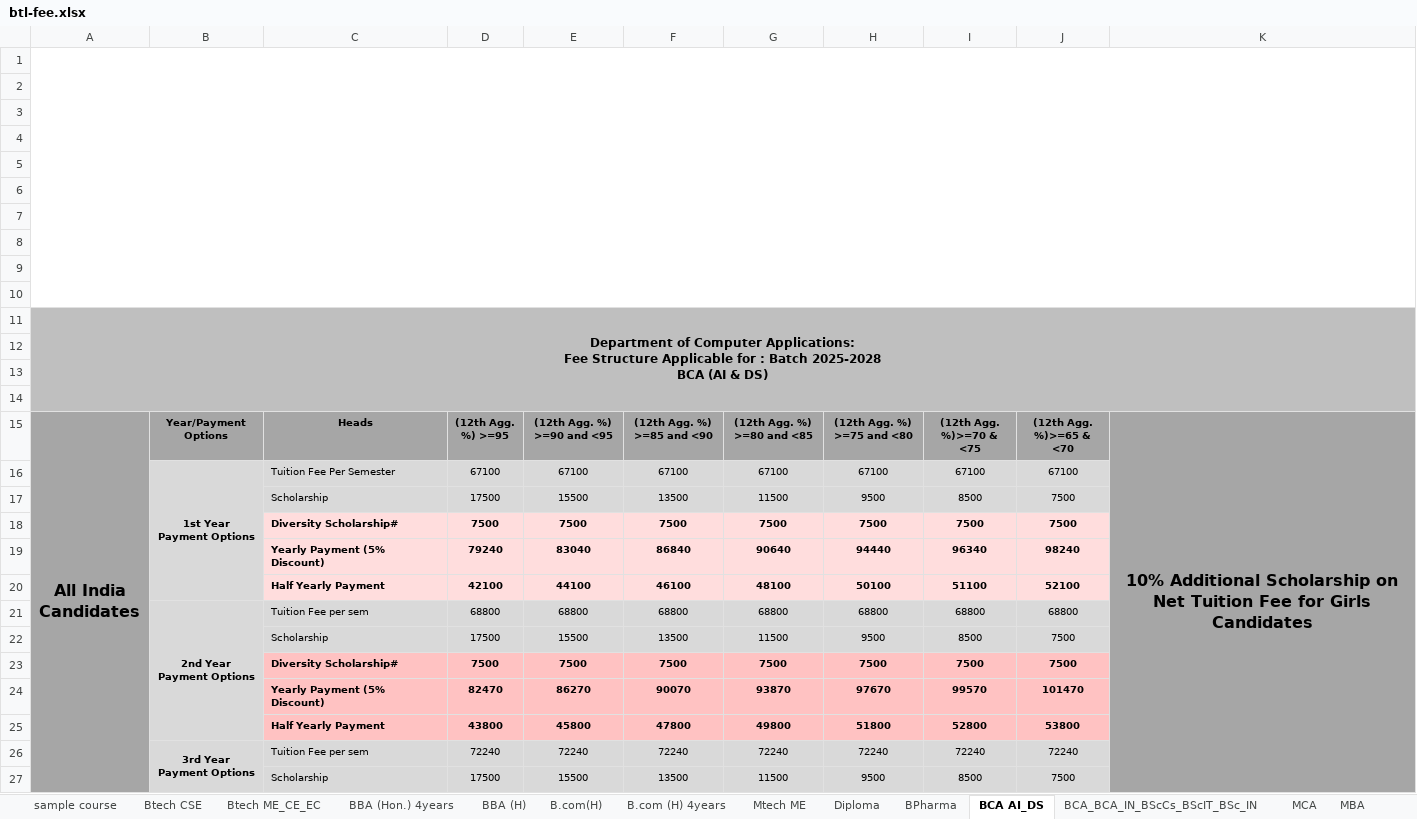
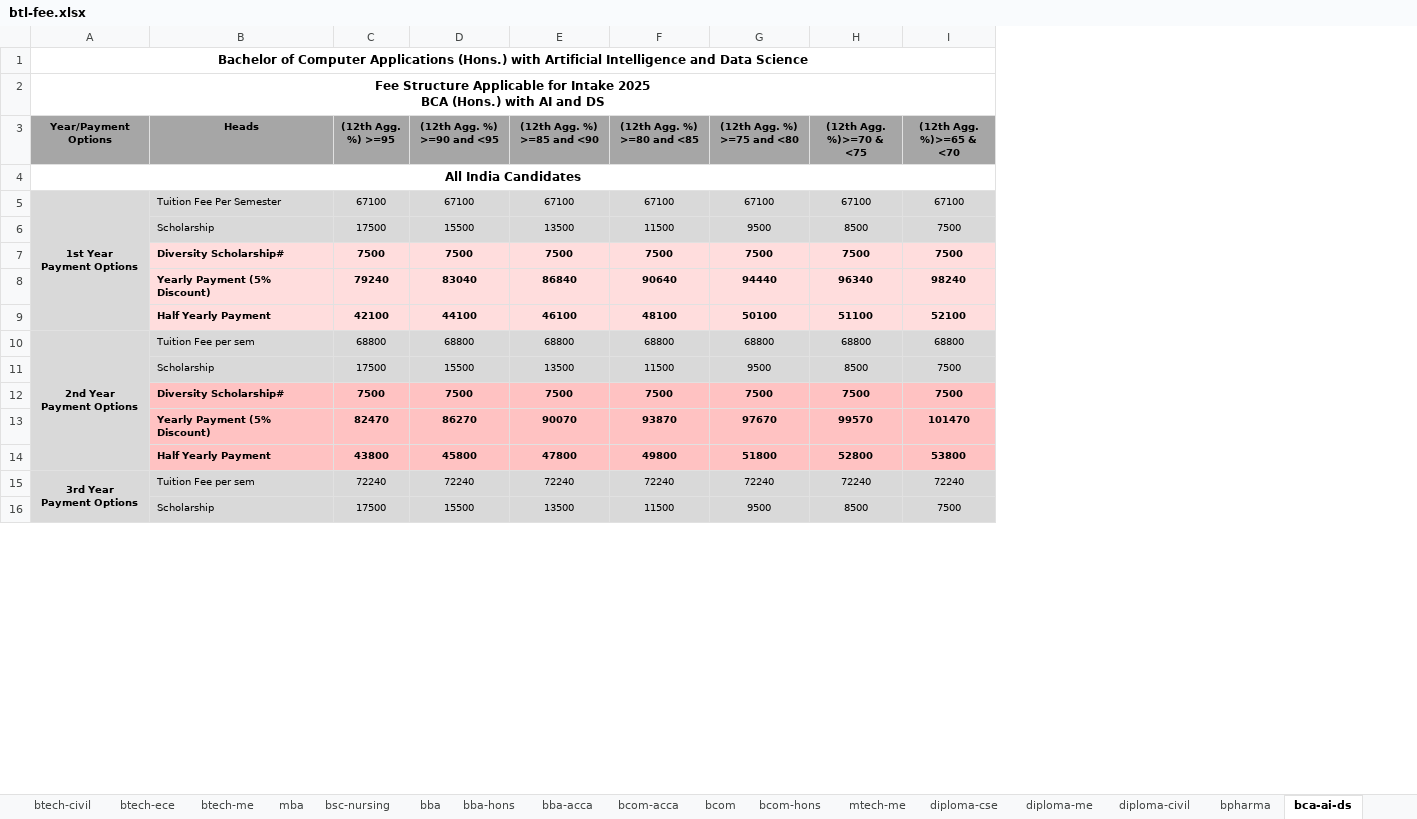
Before and after one commit to graphicerauniv/geu-fee-excel-hill, an Excel workbook: data/fee/btl-fee.xlsx, sheet bca-ai-ds, drawn as a sheet; only a part is shown; values as stored, in another font and other column widths than the file's, no borders; charts and pictures not drawn; removed rows and columns are numbered as before the commit, all else as after; ↵ is a line break in a cell; the diff covers the shown part only; the diff names each change by its address in the sheet, - before the commit and + after, or states it on an @@ line.

Commit message:
Refactor UniversityPage component to use props for parameters and update file uploader to include new fee file names. Add new fee data files for Dehradun and Haldwani.

```diff
--- a/data/fee/btl-fee.xlsx (sheet bca-ai-ds)
+++ b/data/fee/btl-fee.xlsx (sheet bca-ai-ds)
-sheet tab: sample course
+sheet tab: bsc-nursing
-sheet tab: BBA (Hon.) 4years
+sheet tab: bba-hons
-sheet tab: BBA (H)
+sheet tab: bba
-sheet tab: B.com(H)
+sheet tab: bcom
-sheet tab: B.com (H) 4years
+sheet tab: bcom-hons
-sheet tab: Mtech ME
+sheet tab: mtech-me
-sheet tab: BPharma
+sheet tab: bpharma
-sheet tab: BCA AI_DS
+sheet tab: bca-ai-ds
-sheet tab: MBA
+sheet tab: mba
-sheet tab: Btech ME_CE_EC
-sheet tab: Diploma
-sheet tab: BCA_BCA_IN_BScCs_BScIT_BSc_IN
+sheet tab: btech-civil
+sheet tab: btech-ece
+sheet tab: btech-me
+sheet tab: bba-acca
+sheet tab: bcom-acca
+sheet tab: diploma-cse
+sheet tab: diploma-me
+sheet tab: diploma-civil
@@ sheet tab order changed: btech-civil | btech-ece | btech-me | mba | bsc-nursing | bba | bba-hons | bba-acca | bcom-acca | bcom | bcom-hons | mtech-me | diploma-cse | diploma-me | diploma-civil | bpharma | bca-ai-ds @@
-column B (Year/Payment Options), rows 16-26: 1st Year ↵ Payment Options |  |  |  |  | 2nd Year ↵ Payment Options |  |  |  |  | 3rd Year ↵ Payment Options
-column K, row 15: 10% Additional Scholarship on Net Tuition Fee for Girls Candidates
-A1 (Year/Payment Options): (empty)
+A1 (Year/Payment Options): Bachelor of Computer Applications (Hons.) with Artificial Intelligence and Data Science
-row 2: (empty)
-row 3: (empty)
-row 4: (empty)
-row 5: (empty)
-row 6: (empty)
-row 7: (empty)
-row 8: (empty)
-row 9: (empty)
-row 10: (empty)
-A2 (Year/Payment Options): Department of Computer Applications: ↵ Fee Structure Applicable for : Batch 2025-2028 ↵ BCA (AI & DS)
+A2 (Year/Payment Options): Fee Structure Applicable for Intake 2025 ↵ BCA (Hons.) with AI and DS
-A2 fill: #BFBFBF
+A2 fill: none
-B2:I2 fill: #BFBFBF
+B2:I2 fill: none
-row 12: (empty)
-row 13: (empty)
-row 14: (empty)
-A3: All India Candidates
+A3: Year/Payment Options
@@ A3 text size: smaller @@
-A15:A31 merged
+row 4: All India Candidates
-A5 (Year/Payment Options): (empty)
+A5 (Year/Payment Options): 1st Year ↵ Payment Options
-A5:A16 fill: #A6A6A6
+A5:A16 fill: #D9D9D9
+A5:A9 merged
-A10 (Year/Payment Options): (empty)
+A10 (Year/Payment Options): 2nd Year ↵ Payment Options
+A10:A14 merged
-A15 (Year/Payment Options): (empty)
+A15 (Year/Payment Options): 3rd Year ↵ Payment Options
+A15:A19 merged
```
Also changed, not shown: 7 added rows, 6 removed rows, 6 edited cells, cell formats and merged cells elsewhere in this sheet, sheet bba-hons, sheet bpharma, sheet btech-cse, sheet bcom-hons, sheet bcom, sheet bba, 4 more sheets, other sheet tabs, formulas that keep their value, charts or pictures, 4 other files.
